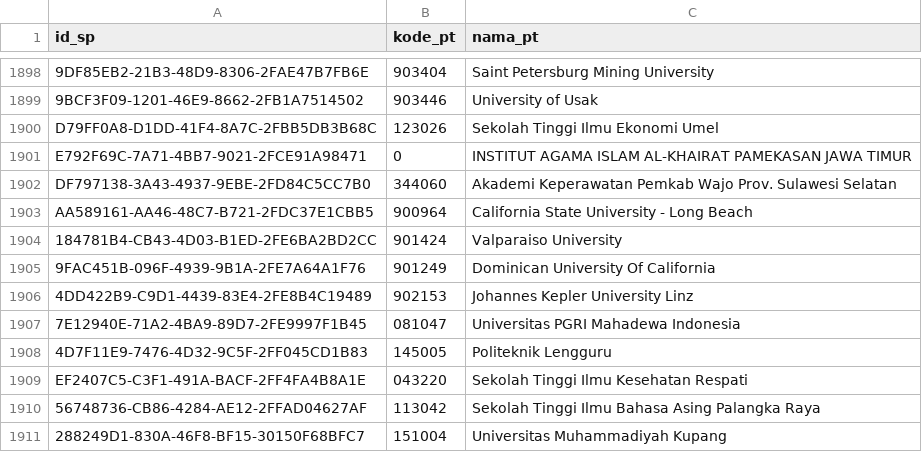
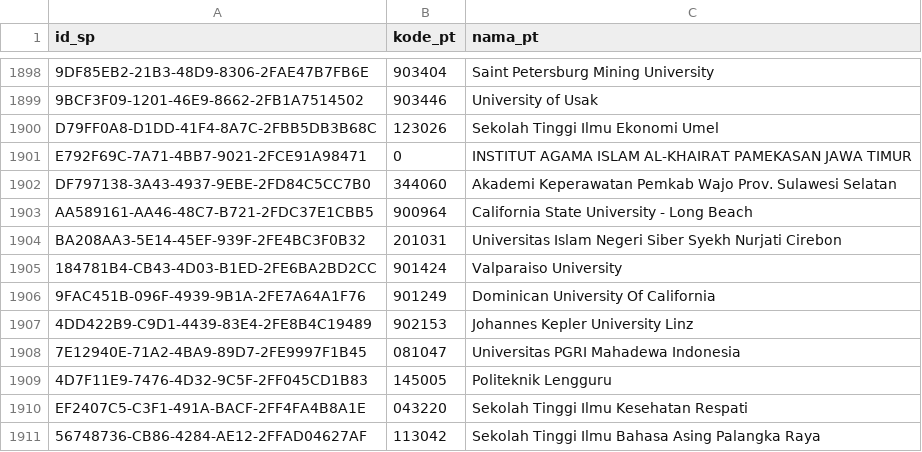
Before and after one commit to mzakiyuddin/daftar-perguruan-tinggi-indonesia, a CSV file: data/data.csv, drawn as a sheet; only a part is shown, gaps mark what is left out; the shorter side is filled out with more unchanged rows; the diff names each change by its address in the sheet, - before the commit and + after, or states it on an @@ line.

```diff
--- a/data/data.csv
+++ b/data/data.csv
+row 1904: BA208AA3-5E14-45EF-939F-2FE4BC3F0B32 | 201031 | Universitas Islam Negeri Siber Syekh Nurjati Cirebon
```
Also changed, not shown: 2 other files.
